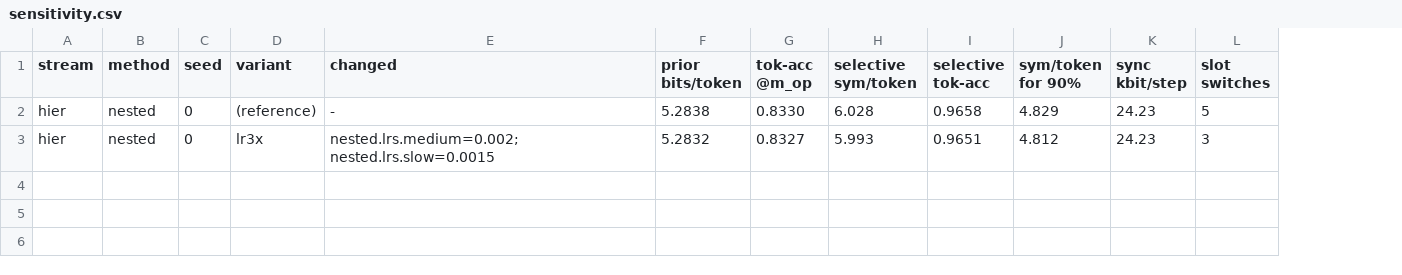
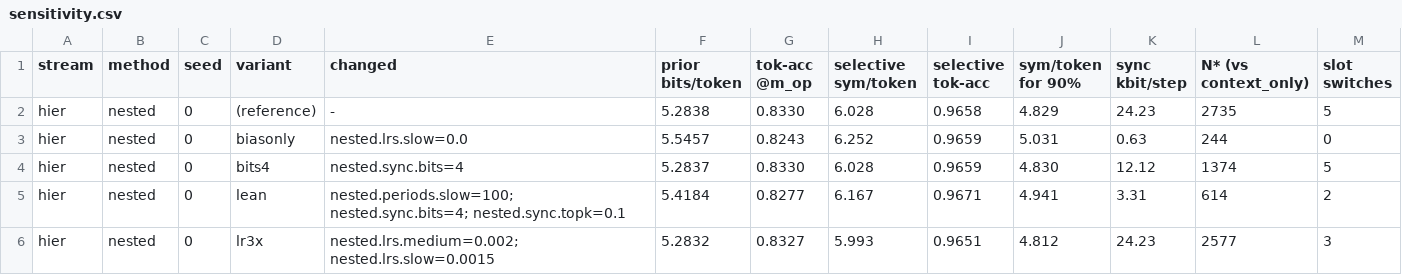
Before and after one commit to abraheemrashid99-sys/Wiley_paper, a CSV file: results/gpt2/tables/sensitivity.csv, drawn as a sheet; addresses are those after the commit; the diff names each change by its address in the sheet, - before the commit and + after, or states it on an @@ line.

```diff
--- a/results/gpt2/tables/sensitivity.csv
+++ b/results/gpt2/tables/sensitivity.csv
+column L (N* (vs context_only)), row 2: 2735; row 6: 2577
+row 3: hier | nested | 0 | biasonly | nested.lrs.slow=0.0 | 5.5457 | 0.8243 | 6.252 | 0.9659 | 5.031 | 0.63 | 244 | 0
+row 4: hier | nested | 0 | bits4 | nested.sync.bits=4 | 5.2837 | 0.8330 | 6.028 | 0.9659 | 4.830 | 12.12 | 1374 | 5
+row 5: hier | nested | 0 | lean | nested.periods.slow=100; nested.sync.bits=4; nested.sync.topk=0.1 | 5.4184 | 0.8277 | 6.167 | 0.9671 | 4.941 | 3.31 | 614 | 2
```
Also changed, not shown: results/gpt2/tables/curves_hier.csv, results/gpt2/tables/netrate_hier.csv, 56 other files.
